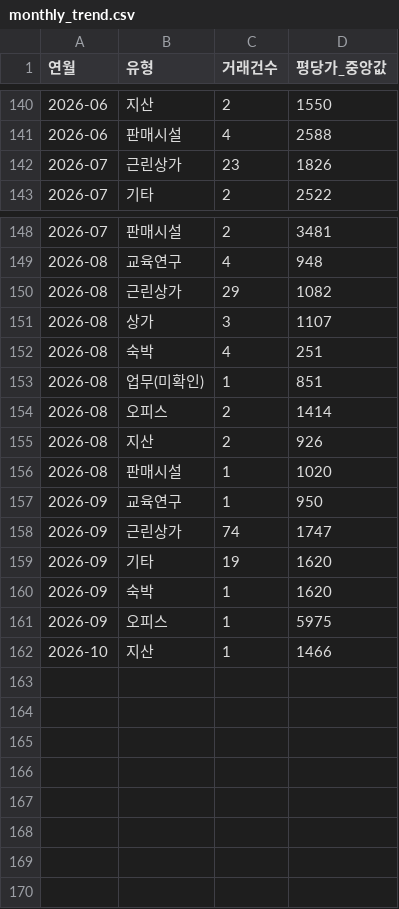
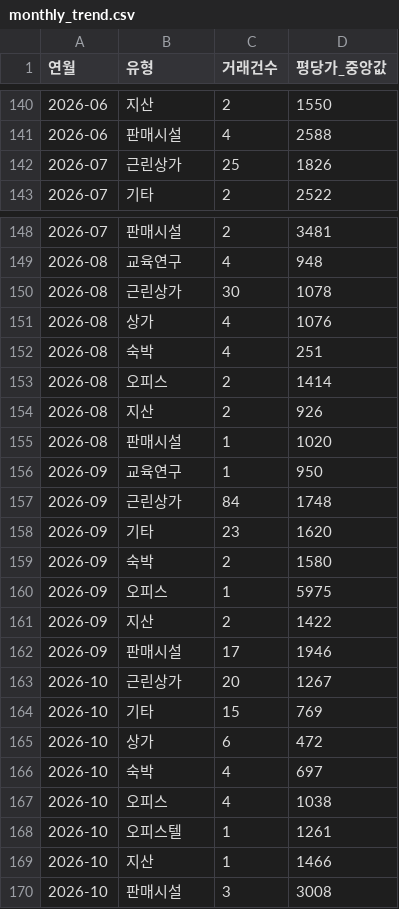
Before and after one commit to jay70park-cyber/jisik-blog-auto, a CSV file: data/monthly_trend.csv, drawn as a sheet; only a part is shown, gaps mark what is left out.

```diff
--- a/data/monthly_trend.csv
+++ b/data/monthly_trend.csv
@@ -141,3 +141,3 @@
 2026-06,판매시설,4,2588
-2026-07,근린상가,23,1826
+2026-07,근린상가,25,1826
 2026-07,기타,2,2522
@@ -149,6 +149,5 @@
 2026-08,교육연구,4,948
-2026-08,근린상가,29,1082
-2026-08,상가,3,1107
+2026-08,근린상가,30,1078
+2026-08,상가,4,1076
 2026-08,숙박,4,251
-2026-08,업무(미확인),1,851
 2026-08,오피스,2,1414
@@ -157,6 +156,15 @@
 2026-09,교육연구,1,950
-2026-09,근린상가,74,1747
-2026-09,기타,19,1620
-2026-09,숙박,1,1620
+2026-09,근린상가,84,1748
+2026-09,기타,23,1620
+2026-09,숙박,2,1580
 2026-09,오피스,1,5975
+2026-09,지산,2,1422
+2026-09,판매시설,17,1946
+2026-10,근린상가,20,1267
+2026-10,기타,15,769
+2026-10,상가,6,472
+2026-10,숙박,4,697
+2026-10,오피스,4,1038
+2026-10,오피스텔,1,1261
 2026-10,지산,1,1466
+2026-10,판매시설,3,3008
```
Also changed, not shown: data/by_block.csv, data/by_complex.csv, 5 other files.
